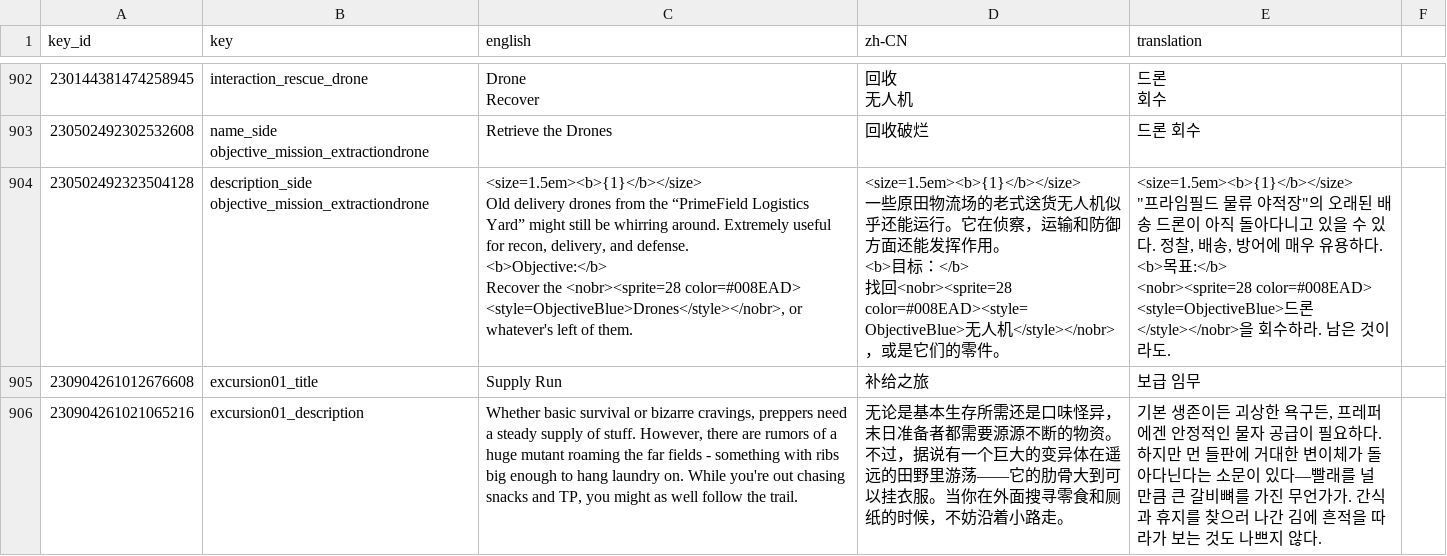
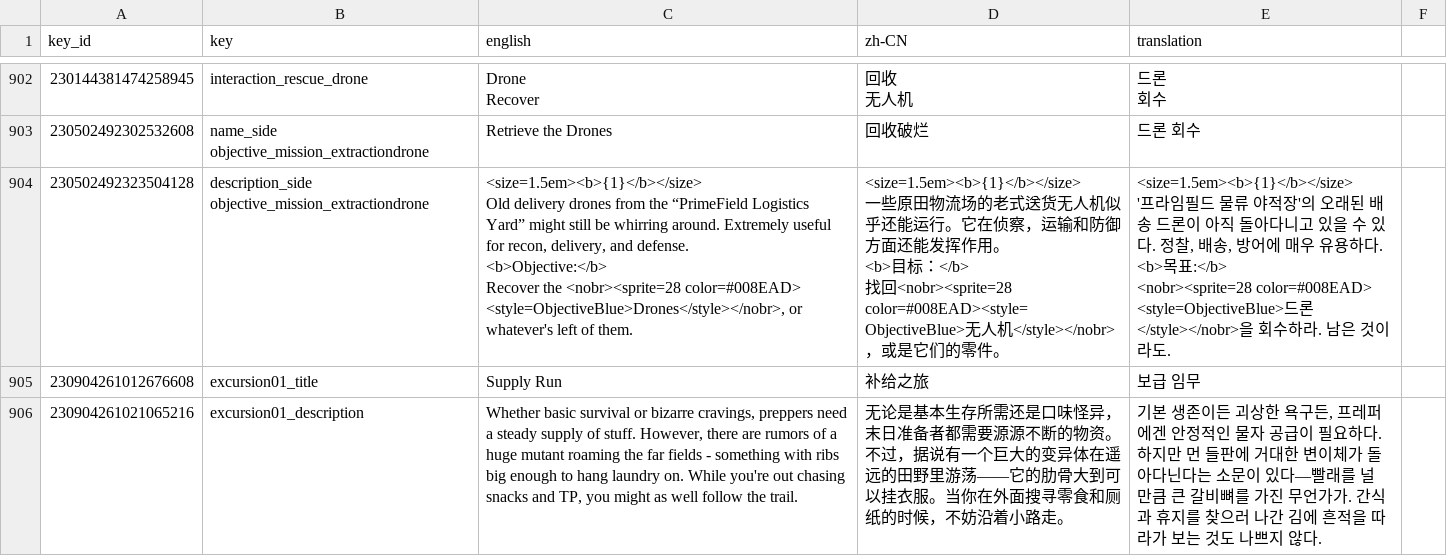
Before and after one commit to hanpaemo/guntouchables-korean-patch, a CSV file: translation/ko/LocalizedStrings_ko.csv, drawn as a sheet; only a part is shown, gaps mark what is left out; the diff covers the shown part only.

```diff
--- a/translation/ko/LocalizedStrings_ko.csv
+++ b/translation/ko/LocalizedStrings_ko.csv
@@ -1013,18 +1013,18 @@ Recover","回收
 230502492302532608,name_side objective_mission_extractiondrone,Retrieve the Drones,回收破烂,드론 회수
-230502492323504128,description_side objective_mission_extractiondrone,"<size=1.5em><b>{1}</b></size>
-
-Old delivery drones from the “PrimeField Logistics Yard” might still be whirring around. Extremely useful for recon, delivery, and defense.
-
-<b>Objective:</b>
-Recover the <nobr><sprite=28 color=#008EAD> <style=ObjectiveBlue>Drones</style></nobr>, or whatever's left of them.","<size=1.5em><b>{1}</b></size>
-
-一些原田物流场的老式送货无人机似乎还能运行。它在侦察，运输和防御方面还能发挥作用。
-
-<b>目标：</b>
-找回<nobr><sprite=28 color=#008EAD><style=ObjectiveBlue>无人机</style></nobr>，或是它们的零件。","<size=1.5em><b>{1}</b></size>
-
-""프라임필드 물류 야적장""의 오래된 배송 드론이 아직 돌아다니고 있을 수 있다. 정찰, 배송, 방어에 매우 유용하다.
-
-<b>목표:</b>
-<nobr><sprite=28 color=#008EAD> <style=ObjectiveBlue>드론</style></nobr>을 회수하라. 남은 것이라도."
+230502492323504128,description_side objective_mission_extractiondrone,"<size=1.5em><b>{1}</b></size>
+
+Old delivery drones from the “PrimeField Logistics Yard” might still be whirring around. Extremely useful for recon, delivery, and defense.
+
+<b>Objective:</b>
+Recover the <nobr><sprite=28 color=#008EAD> <style=ObjectiveBlue>Drones</style></nobr>, or whatever's left of them.","<size=1.5em><b>{1}</b></size>
+
+一些原田物流场的老式送货无人机似乎还能运行。它在侦察，运输和防御方面还能发挥作用。
+
+<b>目标：</b>
+找回<nobr><sprite=28 color=#008EAD><style=ObjectiveBlue>无人机</style></nobr>，或是它们的零件。","<size=1.5em><b>{1}</b></size>
+
+'프라임필드 물류 야적장'의 오래된 배송 드론이 아직 돌아다니고 있을 수 있다. 정찰, 배송, 방어에 매우 유용하다.
+
+<b>목표:</b>
+<nobr><sprite=28 color=#008EAD> <style=ObjectiveBlue>드론</style></nobr>을 회수하라. 남은 것이라도."
 230904261012676608,excursion01_title,Supply Run,补给之旅,보급 임무
```
Also changed, not shown: 15 edited cells elsewhere in this file.
